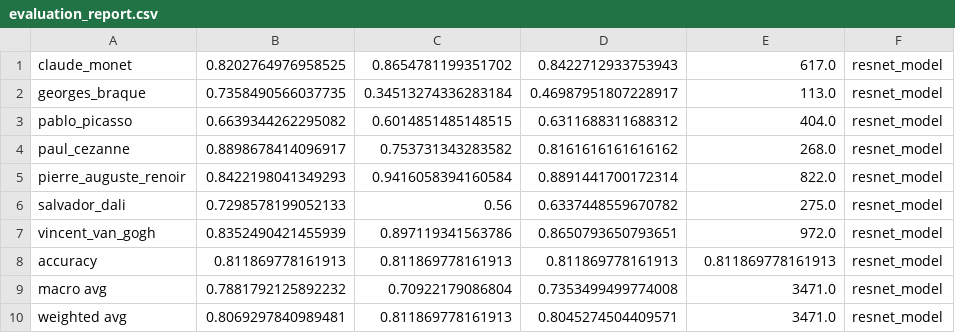
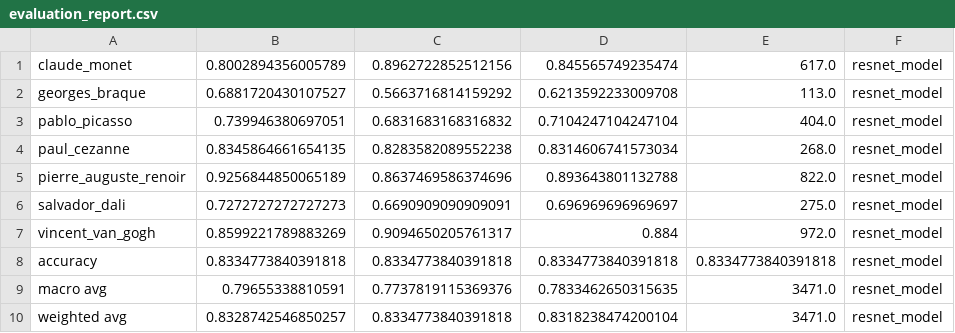
Before and after one commit to ckaraguzel/artify, a CSV file: csv_files/evaluation_report.csv, drawn as a sheet.

```diff
--- a/csv_files/evaluation_report.csv
+++ b/csv_files/evaluation_report.csv
@@ -1,10 +1,10 @@
-claude_monet,0.8202764976958525,0.8654781199351702,0.8422712933753943,617.0,resnet_model
-georges_braque,0.7358490566037735,0.34513274336283184,0.46987951807228917,113.0,resnet_model
-pablo_picasso,0.6639344262295082,0.6014851485148515,0.6311688311688312,404.0,resnet_model
-paul_cezanne,0.8898678414096917,0.753731343283582,0.8161616161616162,268.0,resnet_model
-pierre_auguste_renoir,0.8422198041349293,0.9416058394160584,0.8891441700172314,822.0,resnet_model
-salvador_dali,0.7298578199052133,0.56,0.6337448559670782,275.0,resnet_model
-vincent_van_gogh,0.8352490421455939,0.897119341563786,0.8650793650793651,972.0,resnet_model
-accuracy,0.811869778161913,0.811869778161913,0.811869778161913,0.811869778161913,resnet_model
-macro avg,0.7881792125892232,0.70922179086804,0.7353499499774008,3471.0,resnet_model
-weighted avg,0.8069297840989481,0.811869778161913,0.8045274504409571,3471.0,resnet_model
+claude_monet,0.8002894356005789,0.8962722852512156,0.845565749235474,617.0,resnet_model
+georges_braque,0.6881720430107527,0.5663716814159292,0.6213592233009708,113.0,resnet_model
+pablo_picasso,0.739946380697051,0.6831683168316832,0.7104247104247104,404.0,resnet_model
+paul_cezanne,0.8345864661654135,0.8283582089552238,0.8314606741573034,268.0,resnet_model
+pierre_auguste_renoir,0.9256844850065189,0.8637469586374696,0.893643801132788,822.0,resnet_model
+salvador_dali,0.7272727272727273,0.6690909090909091,0.696969696969697,275.0,resnet_model
+vincent_van_gogh,0.8599221789883269,0.9094650205761317,0.884,972.0,resnet_model
+accuracy,0.8334773840391818,0.8334773840391818,0.8334773840391818,0.8334773840391818,resnet_model
+macro avg,0.79655338810591,0.7737819115369376,0.7833462650315635,3471.0,resnet_model
+weighted avg,0.8328742546850257,0.8334773840391818,0.8318238474200104,3471.0,resnet_model
```
Also changed, not shown: 2 other files.
